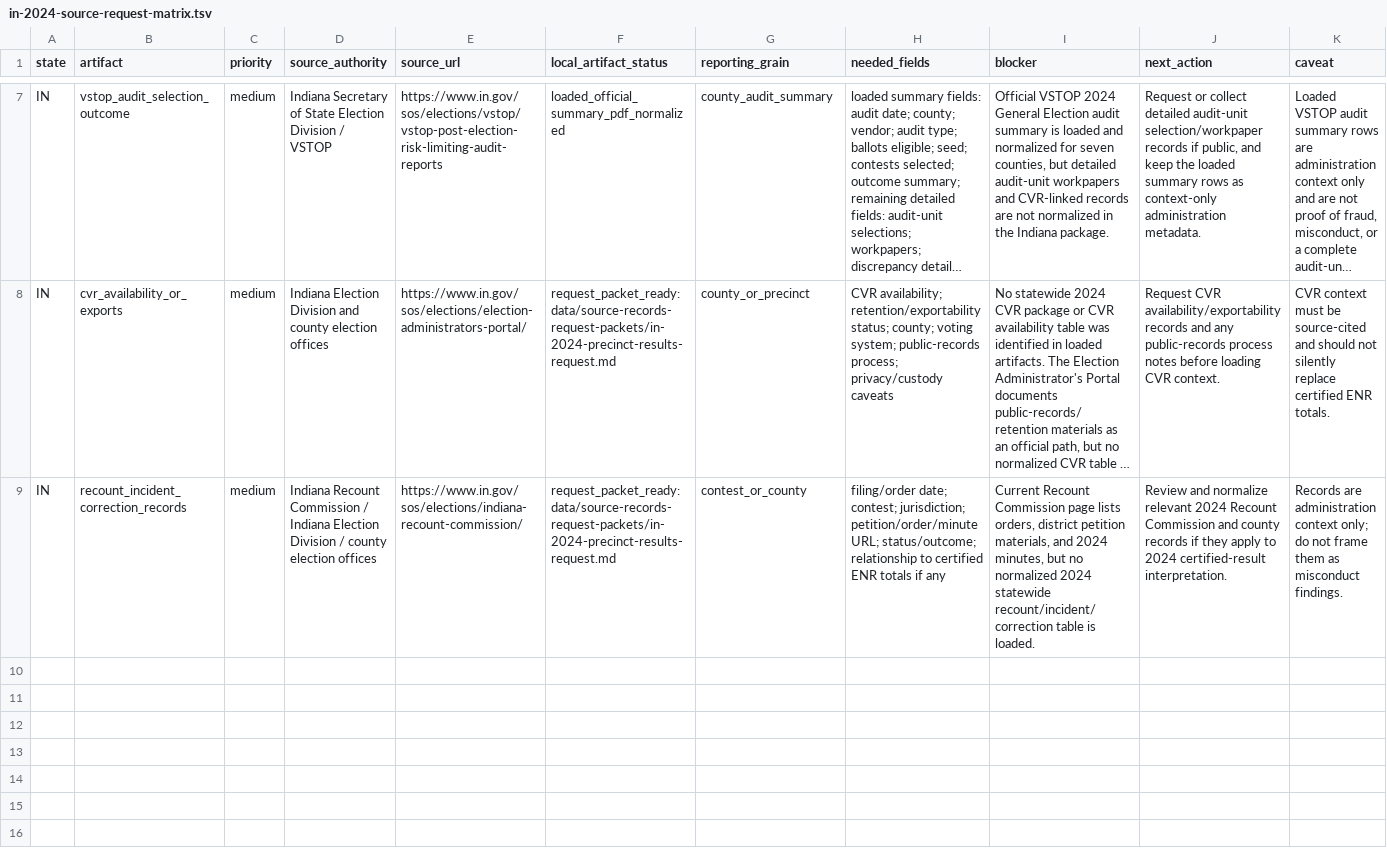
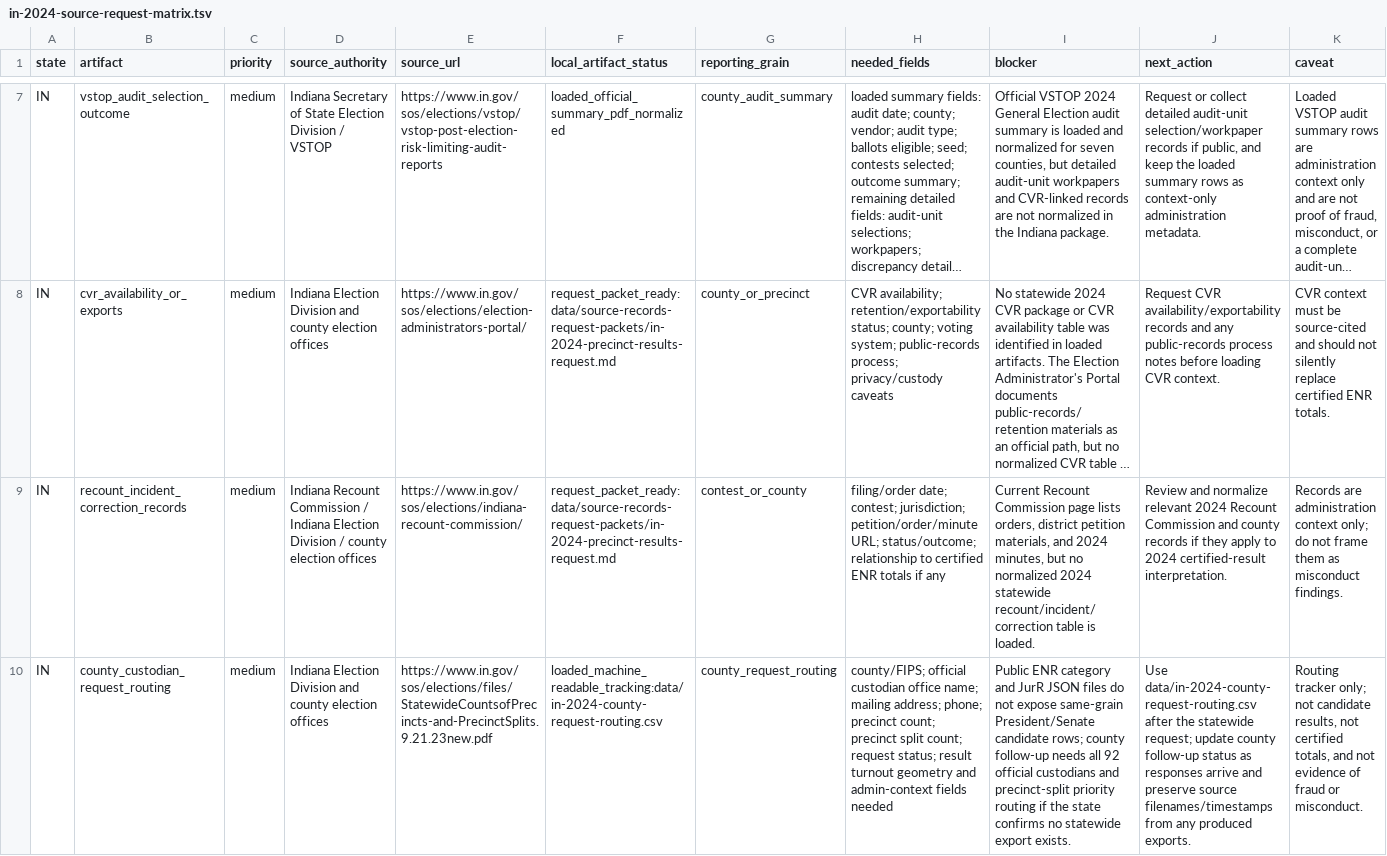
Before and after one commit to Camreyn/civicresultmaps, a TSV file: data/in-2024-source-request-matrix.tsv, drawn as a sheet; only a part is shown, gaps mark what is left out; long unchanged cells end in …; the diff names each change by its address in the sheet, - before the commit and + after, or states it on an @@ line.

Commit message:
Add Indiana request routing tracker

```diff
--- a/data/in-2024-source-request-matrix.tsv
+++ b/data/in-2024-source-request-matrix.tsv
+row 10: IN | county_custodian_request_routing | medium | Indiana Election Division and county election offices | https://www.in.gov/sos/elections/files/StatewideCountsofPrecincts-and-PrecinctSplits.9.21.23new.pdf | loaded_machine_readable_tracking:data/in-2024-county-request-routing.csv | county_request_routing | county/FIPS; official custodian office name; mailing address; phone; precinct count; precinct split count; request status; result turnout geometry and admin-context fields needed | Public ENR category and JurR JSON files do not expose same-grain President/Senate candidate rows; county follow-up needs all 92 official custodians and precinct-split priority routing if the state confirms no statewide export exists. | Use data/in-2024-county-request-routing.csv after the statewide request; update county follow-up status as responses arrive and preserve source filenames/timestamps from any produced exports. | Routing tracker only; not candidate results, not certified totals, and not evidence of fraud or misconduct.
```
Also changed, not shown: 9 other files.
